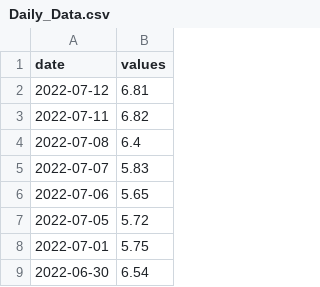
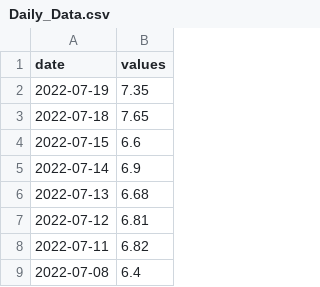
Before and after one commit to ngpf2022/ngpf-data, a CSV file: Daily_Data.csv, drawn as a sheet; only a part is shown; the shorter side is filled out with more unchanged rows.

Commit message:
Auto Data Feed Python

```diff
--- a/Daily_Data.csv
+++ b/Daily_Data.csv
@@ -1,2 +1,7 @@
 date,values
+2022-07-19,7.35
+2022-07-18,7.65
+2022-07-15,6.6
+2022-07-14,6.9
+2022-07-13,6.68
 2022-07-12,6.81
```
Also changed, not shown: Weekly_Data.csv.
